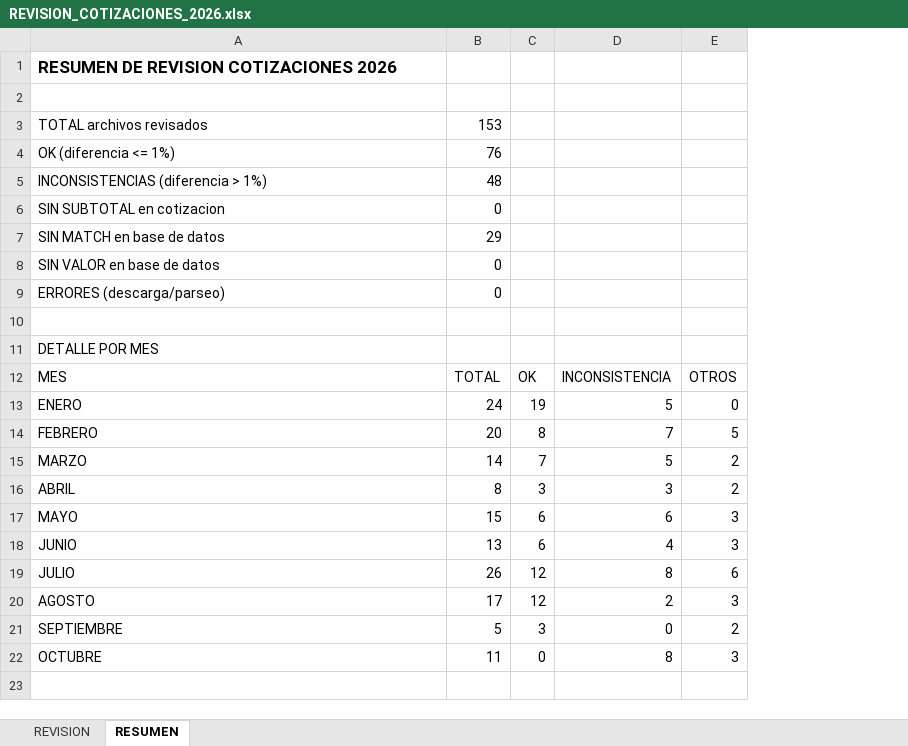
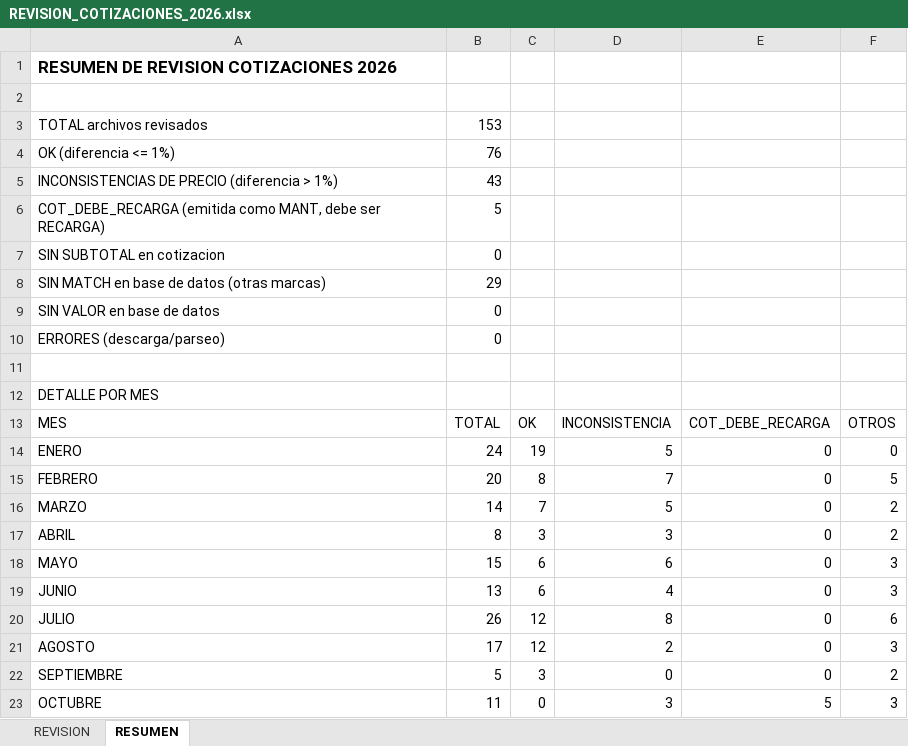
Before and after one commit to alejosl0801/previfuego-facturacion, an Excel workbook: REVISION_COTIZACIONES_2026.xlsx, sheet RESUMEN, drawn as a sheet; values as stored, in another font and other column widths than the file's, no borders; removed rows and columns are numbered as before the commit, all else as after; the diff names each change by its address in the sheet, - before the commit and + after, or states it on an @@ line.

```diff
--- a/REVISION_COTIZACIONES_2026.xlsx (sheet RESUMEN)
+++ b/REVISION_COTIZACIONES_2026.xlsx (sheet RESUMEN)
+column E, rows 13-23: COT_DEBE_RECARGA | 0 | 0 | 0 | 0 | 0 | 0 | 0 | 0 | 0 | 5
-row 5: INCONSISTENCIAS (diferencia > 1%) | 48
+row 5: INCONSISTENCIAS DE PRECIO (diferencia > 1%) | 43
+row 6: COT_DEBE_RECARGA (emitida como MANT, debe ser RECARGA) | 5
-A8: SIN MATCH en base de datos
+A8: SIN MATCH en base de datos (otras marcas)
-D23: 8
+D23: 3
```
Also changed, not shown: sheet REVISION, 1 other file.
